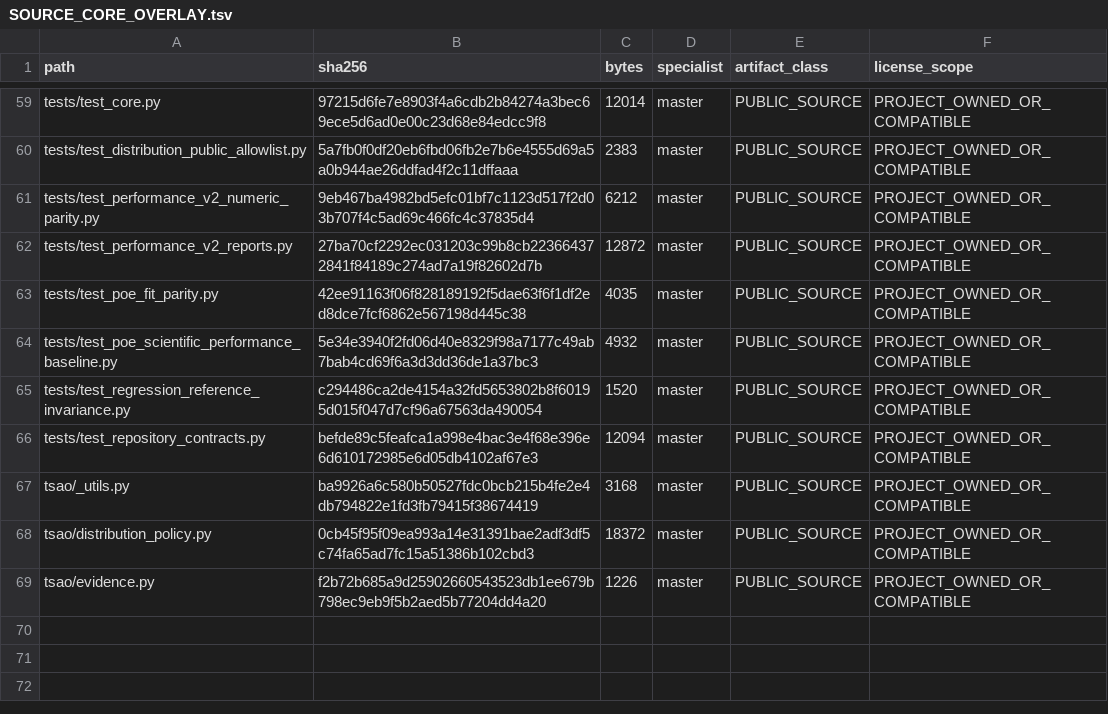
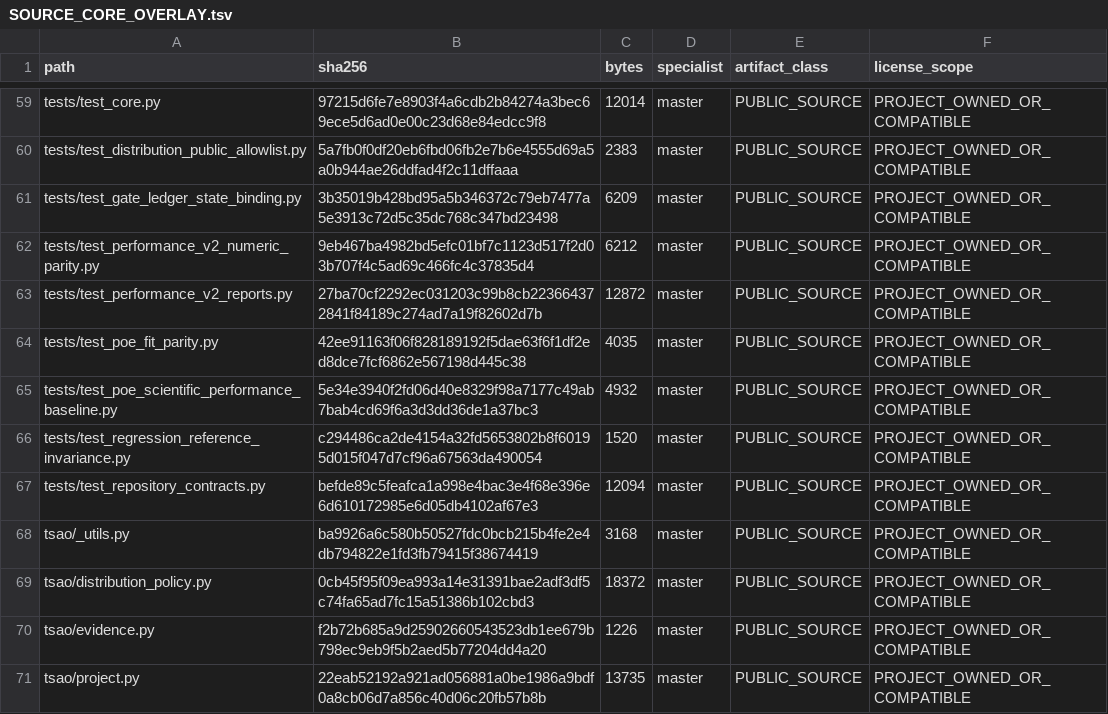
Before and after one commit to SUNHAOJUN22/TSAO-PROCESSING-SKILL, a TSV file: reports/SOURCE_CORE_OVERLAY.tsv, drawn as a sheet; only a part is shown, gaps mark what is left out; the diff names each change by its address in the sheet, - before the commit and + after, or states it on an @@ line.

Commit message:
fix: bind release gate snapshots to the event ledger
Require transition and release audits to match each gate's last recorded state. Treat unrecorded gates as not evaluated and reject stale or invented PASS snapshots. Preserve initialization and project-only audit behavior.

```diff
--- a/reports/SOURCE_CORE_OVERLAY.tsv
+++ b/reports/SOURCE_CORE_OVERLAY.tsv
+row 61: tests/test_gate_ledger_state_binding.py | 3b35019b428bd95a5b346372c79eb7477a5e3913c72d5c35dc768c347bd23498 | 6209 | master | PUBLIC_SOURCE | PROJECT_OWNED_OR_COMPATIBLE
+row 71: tsao/project.py | 22eab52192a921ad056881a0be1986a9bdf0a8cb06d7a856c40d06c20fb57b8b | 13735 | master | PUBLIC_SOURCE | PROJECT_OWNED_OR_COMPATIBLE
```
Also changed, not shown: reports/SOURCE_ACCEPTANCE_OVERLAY.tsv, 2 other files.
